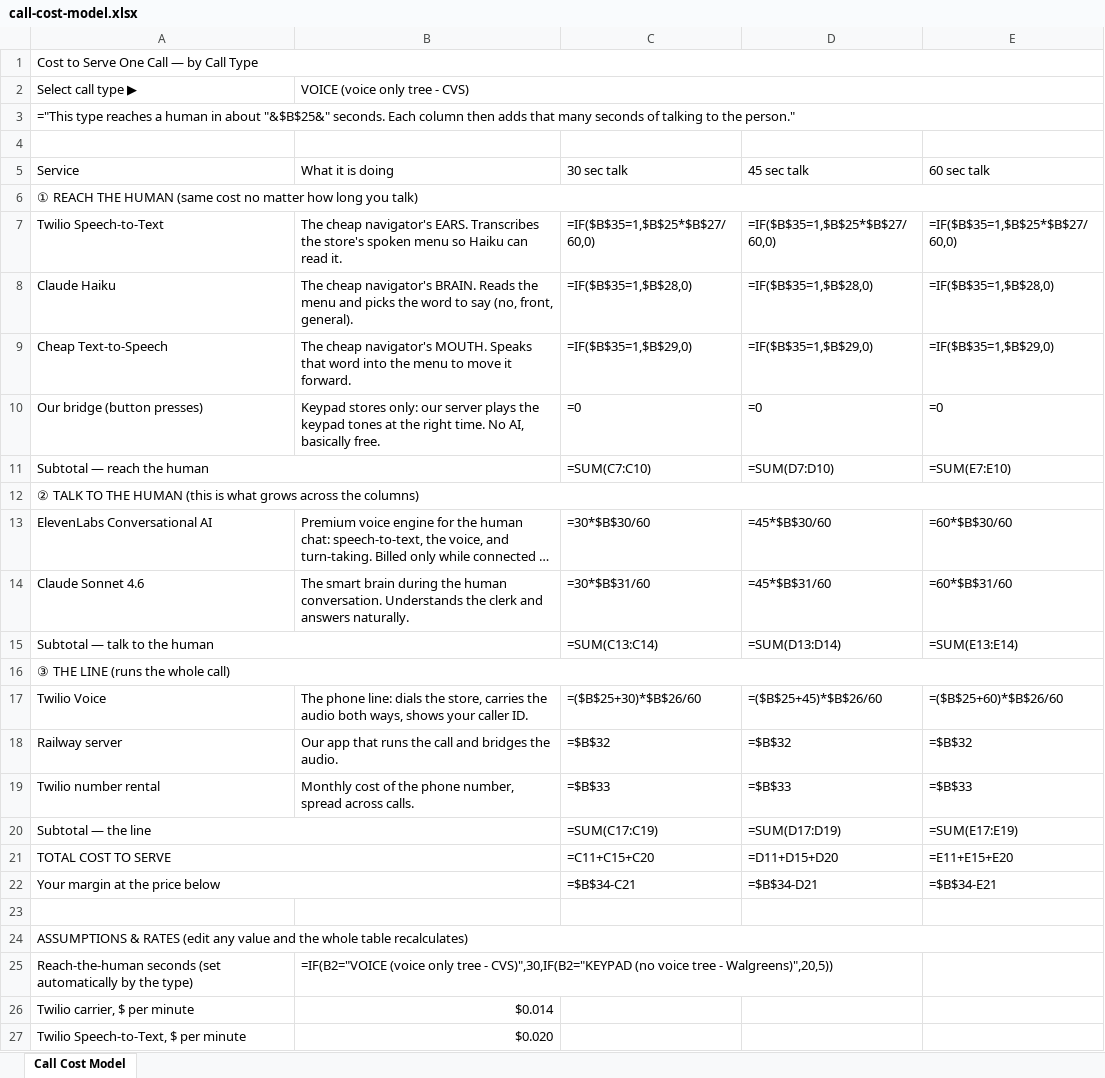
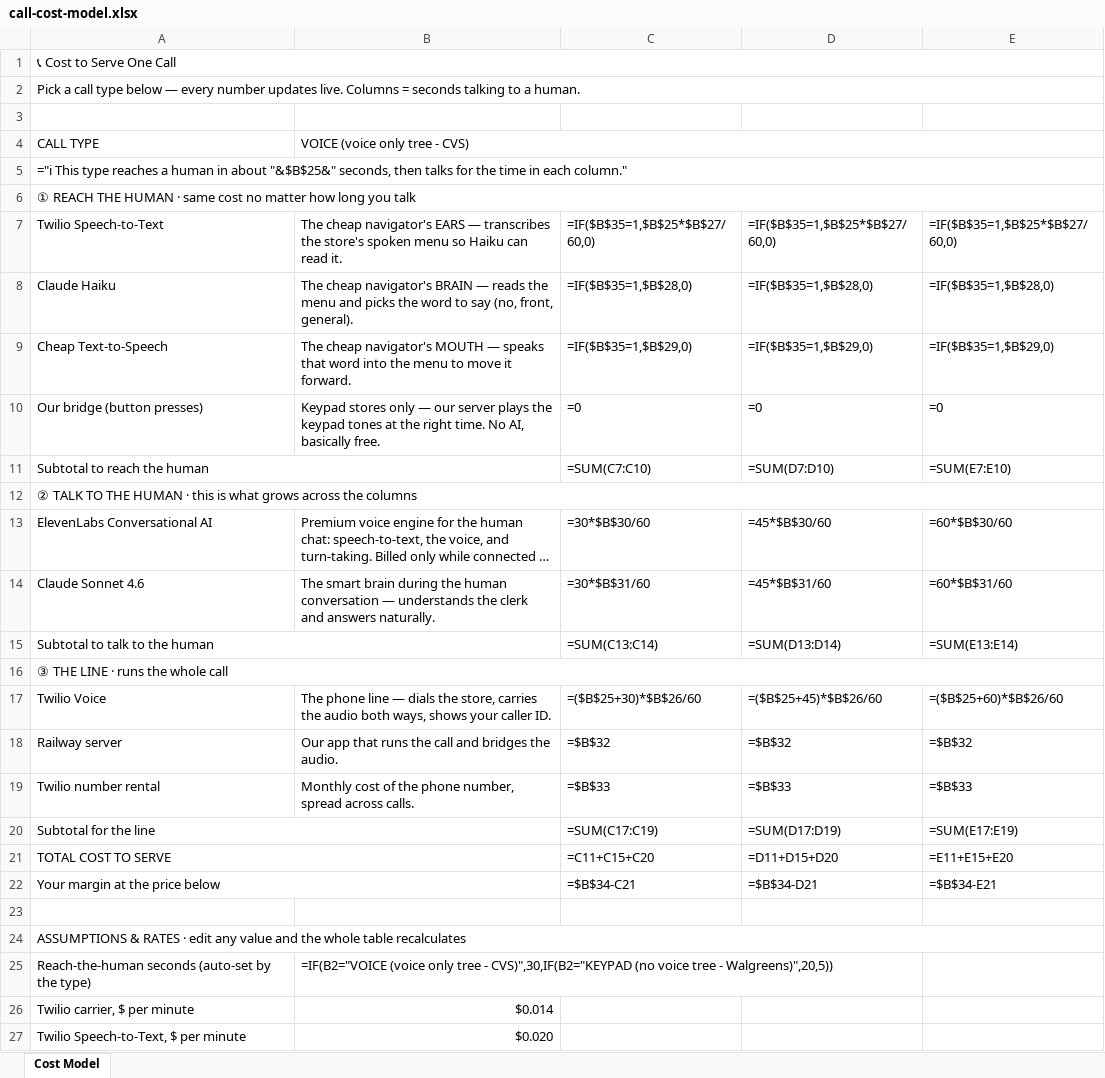
Before and after one commit to nocodehandsfree/checkitforme, an Excel workbook: call-cost-model.xlsx, sheet Cost Model, drawn as a sheet; only a part is shown; long unchanged cells end in …; values as stored, in another font and other column widths than the file's, no cell formats; formulas without a stored value are shown as written; removed rows and columns are numbered as before the commit, all else as after; the diff covers the shown part only; the diff names each change by its address in the sheet, - before the commit and + after, or states it on an @@ line.

```diff
--- a/call-cost-model.xlsx (sheet Cost Model)
+++ b/call-cost-model.xlsx (sheet Cost Model)
-sheet tab: Call Cost Model
+sheet tab: Cost Model
-A1: Cost to Serve One Call — by Call Type
+A1: 📞 Cost to Serve One Call
-row 2: Select call type ▶ | VOICE (voice only tree - CVS)
-A2: ="This type reaches a human in about "&$B$25&" seconds. Each column then adds that many seconds of talking to the person."
+A2: Pick a call type below — every number updates live. Columns = seconds talking to a human.
-row 5: Service | What it is doing | 30 sec talk | 45 sec talk | 60 sec talk
+row 4: CALL TYPE | VOICE (voice only tree - CVS)
-A5: ① REACH THE HUMAN (same cost no matter how long you talk)
+A5: ="ℹ This type reaches a human in about "&$B$25&" seconds, then talks for the time in each column."
+row 6: ① REACH THE HUMAN · same cost no matter how long you talk
-B7: …cheap navigator's EARS. Transcribes the store's…
+B7: …cheap navigator's EARS — transcribes the store's…
-B8: …cheap navigator's BRAIN. Reads the menu…
+B8: …cheap navigator's BRAIN — reads the menu…
-B9: …cheap navigator's MOUTH. Speaks that word…
+B9: …cheap navigator's MOUTH — speaks that word…
-B10: Keypad stores only: our server…
+B10: Keypad stores only — our server…
-A11: Subtotal — reach the human
+A11: Subtotal to reach the human
-A12: …THE HUMAN (this is what grows across the columns)
+A12: …THE HUMAN · this is what grows across the columns
-B14: …the human conversation. Understands the clerk…
+B14: …the human conversation — understands the clerk…
-A15: Subtotal — talk to the human
+A15: Subtotal to talk to the human
-A16: ③ THE LINE (runs the whole call)
+A16: ③ THE LINE · runs the whole call
-B17: The phone line: dials the…
+B17: The phone line — dials the…
-A20: Subtotal — the line
+A20: Subtotal for the line
-A24: …& RATES (edit any value and the whole table recalculates)
+A24: …& RATES · edit any value and the whole table recalculates
-A25: Reach-the-human seconds (set automatically by the…
+A25: Reach-the-human seconds (auto-set by the…
```
Also changed, not shown: 2 edited cells elsewhere in this sheet, cell formats.
